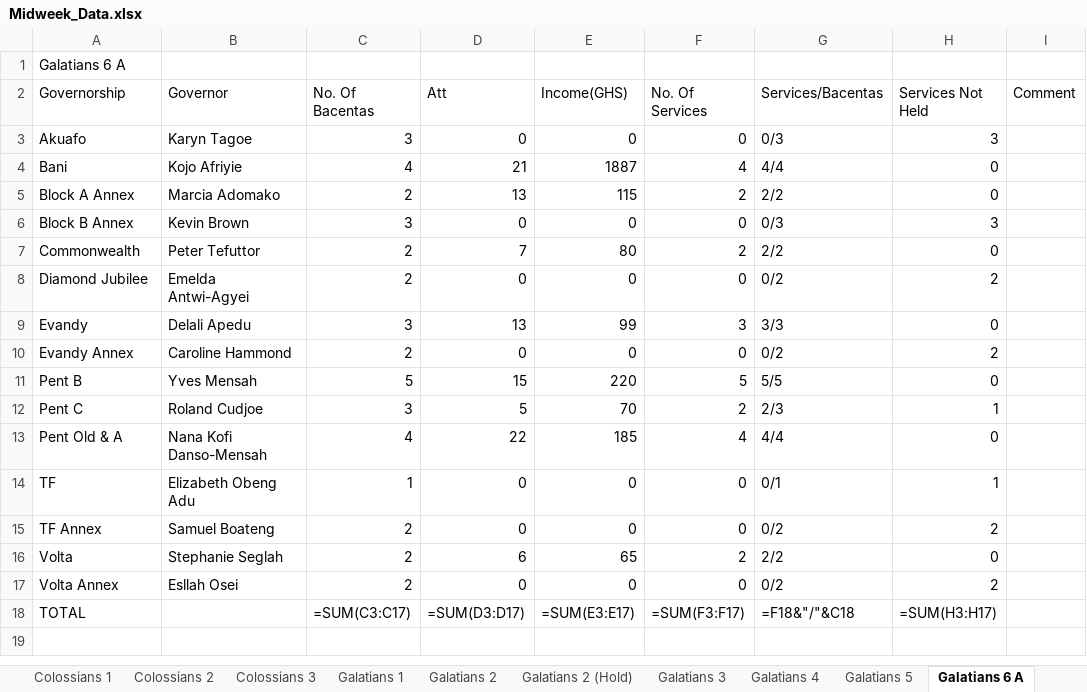
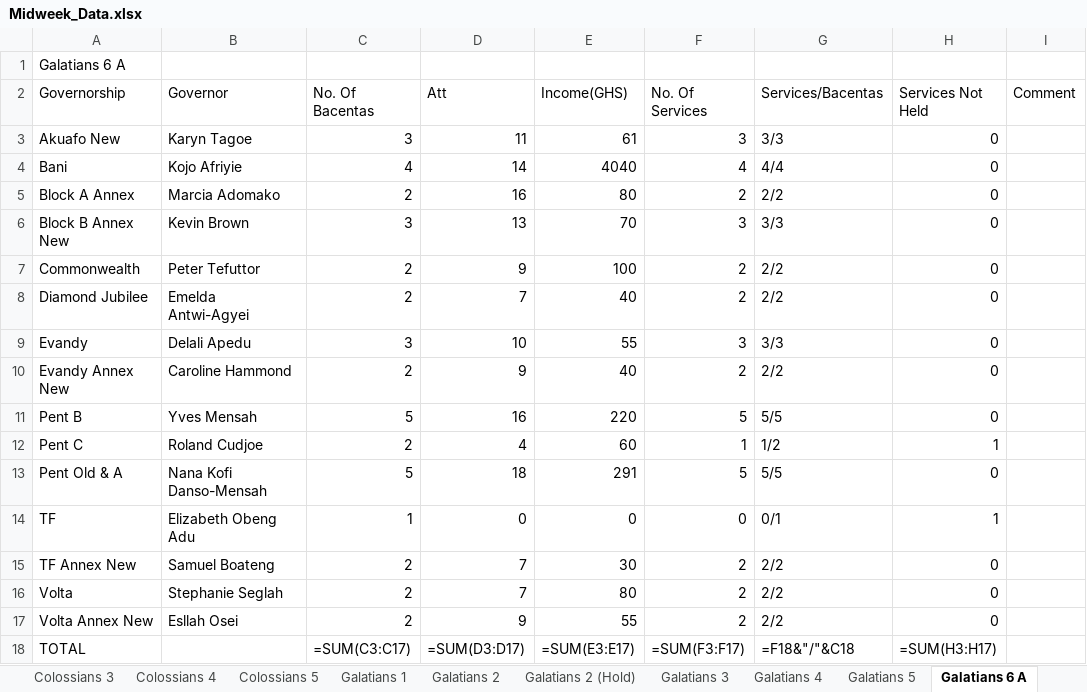
Before and after one commit to dabick14/midweekdata, an Excel workbook: Midweek_Data.xlsx, sheet Galatians 6 A, drawn as a sheet; values as stored, in another font and other column widths than the file's, no borders; formulas without a stored value are shown as written; removed rows and columns are numbered as before the commit, all else as after; the diff names each change by its address in the sheet, - before the commit and + after, or states it on an @@ line.

```diff
--- a/Midweek_Data.xlsx (sheet Galatians 6 A)
+++ b/Midweek_Data.xlsx (sheet Galatians 6 A)
+sheet tab: Colossians 4
+sheet tab: Colossians 5
-row 3: Akuafo | Karyn Tagoe | 3 | 0 | 0 | 0 | 0/3 | 3
+row 3: Akuafo New | Karyn Tagoe | 3 | 11 | 61 | 3 | 3/3 | 0
-D4 (Att): 21
+D4 (Att): 14
-E4 (Income(GHS)): 1887
+E4 (Income(GHS)): 4040
-D5 (Att): 13
+D5 (Att): 16
-E5 (Income(GHS)): 115
+E5 (Income(GHS)): 80
-row 6: Block B Annex | Kevin Brown | 3 | 0 | 0 | 0 | 0/3 | 3
+row 6: Block B Annex New | Kevin Brown | 3 | 13 | 70 | 3 | 3/3 | 0
-D7 (Att): 7
+D7 (Att): 9
-E7 (Income(GHS)): 80
+E7 (Income(GHS)): 100
-D8 (Att): 0
+D8 (Att): 7
-E8 (Income(GHS)): 0
+E8 (Income(GHS)): 40
-F8 (No. Of Services): 0
+F8 (No. Of Services): 2
-G8 (Services/Bacentas): 0/2
+G8 (Services/Bacentas): 2/2
-H8 (Services Not Held): 2
+H8 (Services Not Held): 0
-D9 (Att): 13
+D9 (Att): 10
-E9 (Income(GHS)): 99
+E9 (Income(GHS)): 55
-row 10: Evandy Annex | Caroline Hammond | 2 | 0 | 0 | 0 | 0/2 | 2
+row 10: Evandy Annex New | Caroline Hammond | 2 | 9 | 40 | 2 | 2/2 | 0
-D11 (Att): 15
+D11 (Att): 16
-C12 (No. Of Bacentas): 3
+C12 (No. Of Bacentas): 2
-D12 (Att): 5
+D12 (Att): 4
-E12 (Income(GHS)): 70
+E12 (Income(GHS)): 60
-F12 (No. Of Services): 2
+F12 (No. Of Services): 1
-G12 (Services/Bacentas): 2/3
+G12 (Services/Bacentas): 1/2
-C13 (No. Of Bacentas): 4
+C13 (No. Of Bacentas): 5
-D13 (Att): 22
+D13 (Att): 18
-E13 (Income(GHS)): 185
+E13 (Income(GHS)): 291
-F13 (No. Of Services): 4
+F13 (No. Of Services): 5
-G13 (Services/Bacentas): 4/4
+G13 (Services/Bacentas): 5/5
-row 15: TF Annex | Samuel Boateng | 2 | 0 | 0 | 0 | 0/2 | 2
+row 15: TF Annex New | Samuel Boateng | 2 | 7 | 30 | 2 | 2/2 | 0
-D16 (Att): 6
+D16 (Att): 7
-E16 (Income(GHS)): 65
+E16 (Income(GHS)): 80
-row 17: Volta Annex | Esllah Osei | 2 | 0 | 0 | 0 | 0/2 | 2
+row 17: Volta Annex New | Esllah Osei | 2 | 9 | 55 | 2 | 2/2 | 0
```
Also changed, not shown: sheet Galatians 7, sheet Colossians 1, sheet Galatians 3, sheet Galatians 8, sheet Summary, sheet Colossians 3, 6 more sheets.
